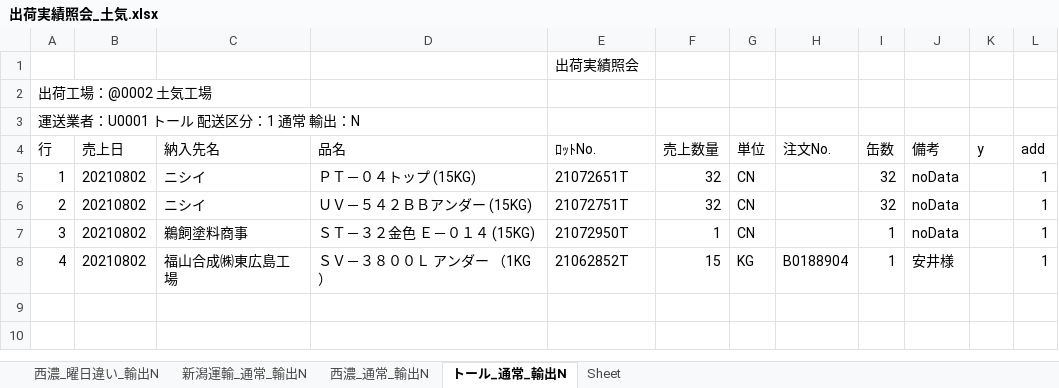
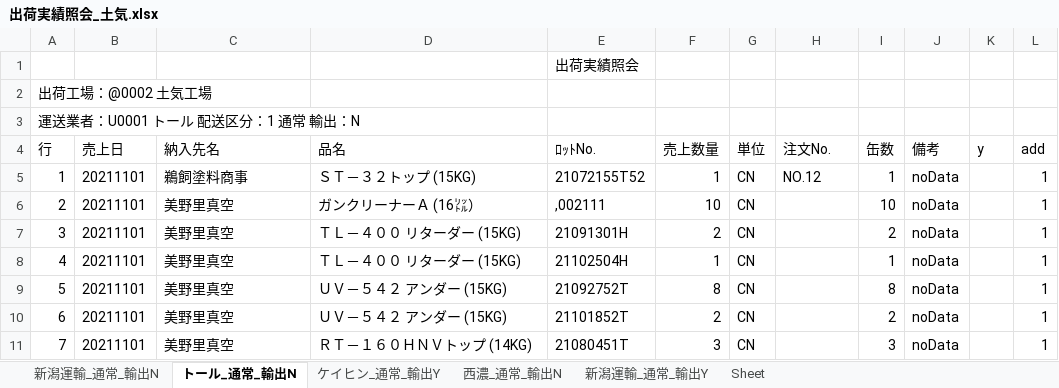
Before and after one commit to ogashira/syukka, an Excel workbook: Program/出荷実績照会_土気.xlsx, sheet トール_通常_輸出N, drawn as a sheet; values as stored, in another font and other column widths than the file's, no borders; charts and pictures not drawn; the diff names each change by its address in the sheet, - before the commit and + after, or states it on an @@ line.

```diff
--- a/Program/出荷実績照会_土気.xlsx (sheet トール_通常_輸出N)
+++ b/Program/出荷実績照会_土気.xlsx (sheet トール_通常_輸出N)
-sheet tab: 西濃_曜日違い_輸出N
+sheet tab: ケイヒン_通常_輸出Y
+sheet tab: 新潟運輸_通常_輸出Y
@@ sheet tab order changed: 新潟運輸_通常_輸出N | トール_通常_輸出N | ケイヒン_通常_輸出Y | 西濃_通常_輸出N | 新潟運輸_通常_輸出Y | Sheet @@
-B5:B8 (売上日): 20210802
+B5:B8 (売上日): 20211101
-C5 (納入先名): ニシイ
+C5 (納入先名): 鵜飼塗料商事
-D5 (品名): ＰＴ－０４トップ (15KG)
+D5 (品名): ＳＴ－３２トップ (15KG)
-E5 (ﾛｯﾄNo.): 21072651T
+E5 (ﾛｯﾄNo.): 21072155T52
-F5 (売上数量): 32
+F5 (売上数量): 1
-H5 (注文No.): (empty)
+H5 (注文No.): NO.12
-I5 (缶数): 32
+I5 (缶数): 1
-C6 (納入先名): ニシイ
+C6 (納入先名): 美野里真空
-D6 (品名): ＵＶ－５４２ＢＢアンダー (15KG)
+D6 (品名): ガンクリーナーＡ (16㍑）
-E6 (ﾛｯﾄNo.): 21072751T
+E6 (ﾛｯﾄNo.): ,002111
-F6 (売上数量): 32
+F6 (売上数量): 10
-I6 (缶数): 32
+I6 (缶数): 10
-C7 (納入先名): 鵜飼塗料商事
+C7 (納入先名): 美野里真空
-D7 (品名): ＳＴ－３２金色 Ｅ－０１４ (15KG)
+D7 (品名): ＴＬ－４００ リターダー (15KG)
-E7 (ﾛｯﾄNo.): 21072950T
+E7 (ﾛｯﾄNo.): 21091301H
-F7 (売上数量): 1
+F7 (売上数量): 2
-I7 (缶数): 1
+I7 (缶数): 2
-C8 (納入先名): 福山合成㈱東広島工場
+C8 (納入先名): 美野里真空
-D8 (品名): ＳＶ－３８００Ｌ アンダー （1KG）
+D8 (品名): ＴＬ－４００ リターダー (15KG)
-E8 (ﾛｯﾄNo.): 21062852T
+E8 (ﾛｯﾄNo.): 21102504H
-F8 (売上数量): 15
+F8 (売上数量): 1
-G8 (単位): KG
+G8 (単位): CN
-H8 (注文No.): B0188904
+H8 (注文No.): (empty)
-J8 (備考): 安井様
+J8 (備考): noData
+row 9: 5 | 20211101 | 美野里真空 | ＵＶ－５４２ アンダー (15KG) | 21092752T | 8 | CN |  | 8 | noData |  | 1
+row 10: 6 | 20211101 | 美野里真空 | ＵＶ－５４２ アンダー (15KG) | 21101852T | 2 | CN |  | 2 | noData |  | 1
+row 11: 7 | 20211101 | 美野里真空 | ＲＴ－１６０ＨＮＶトップ (14KG) | 21080451T | 3 | CN |  | 3 | noData |  | 1
```
Also changed, not shown: sheet 新潟運輸_通常_輸出N, sheet 西濃_通常_輸出N, charts or pictures, 12 other files.
